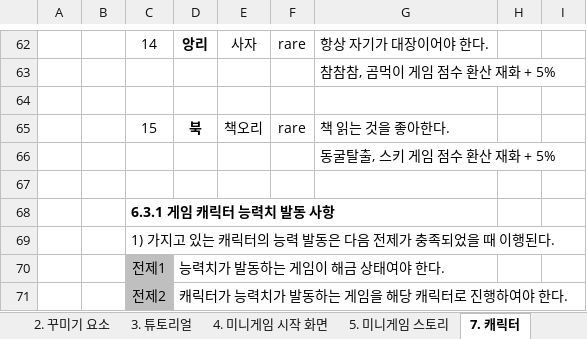
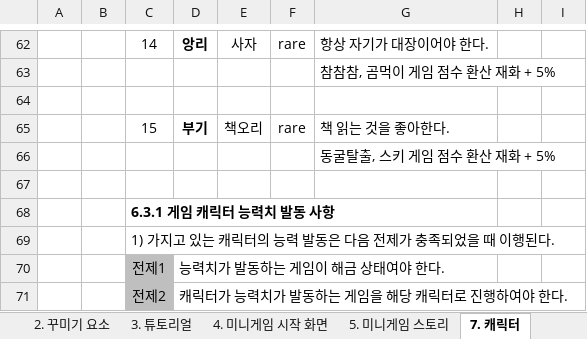
Before and after one commit to LewisCho7/PlumMiniGame, an Excel workbook: Design/PlumMiniGame_백수진기획서.xlsx, sheet 7. 캐릭터, drawn as a sheet; only a part is shown, gaps mark what is left out; values as stored, in another font and other column widths than the file's, no borders; the diff names each change by its address in the sheet, - before the commit and + after, or states it on an @@ line.

```diff
--- a/Design/PlumMiniGame_백수진기획서.xlsx (sheet 7. 캐릭터)
+++ b/Design/PlumMiniGame_백수진기획서.xlsx (sheet 7. 캐릭터)
-D65: 북
+D65: 부기
```
Also changed, not shown: 18 other files.
